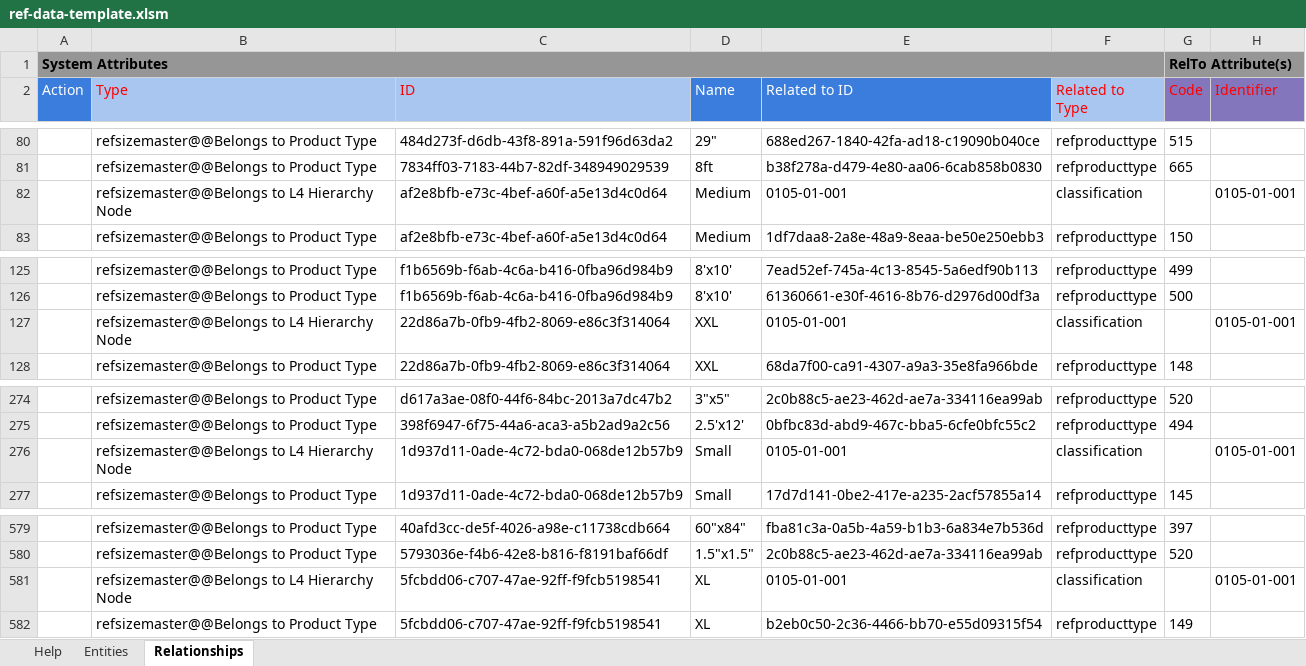
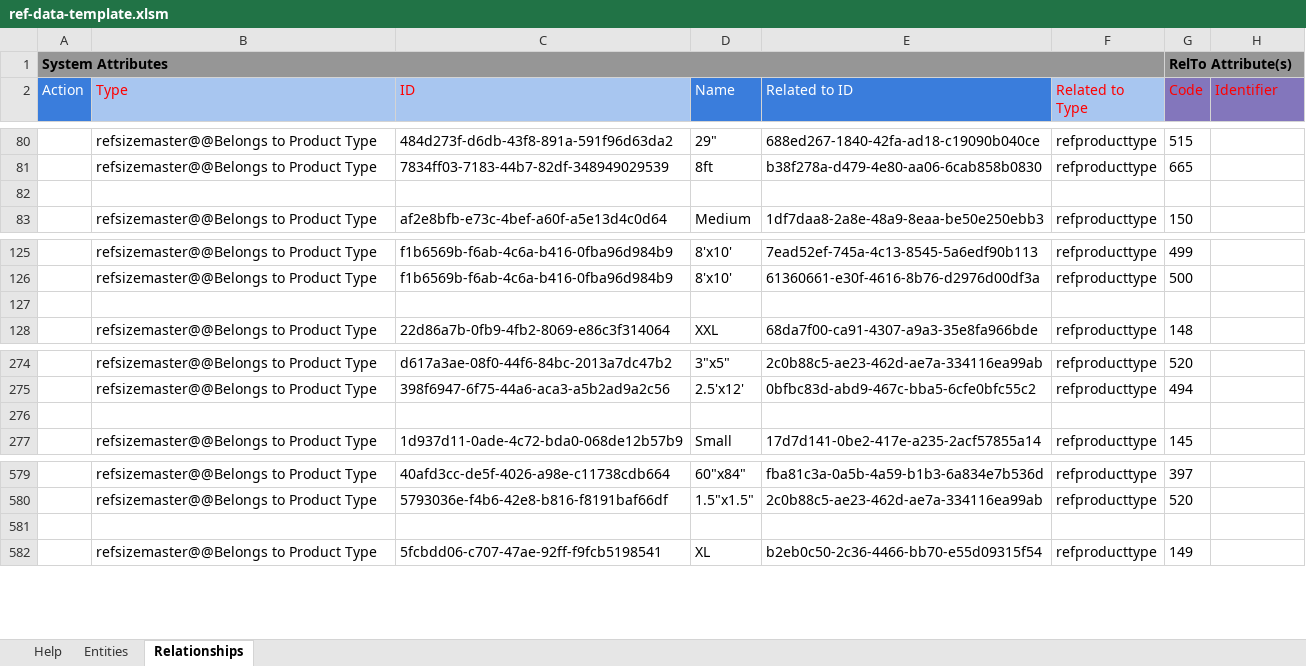
Before and after one commit to sharkbytetv/bbb-syndigo-tool, an Excel workbook: templates/ref-data-template.xlsm, sheet Relationships, drawn as a sheet; only a part is shown, gaps mark what is left out; values as stored, in another font and other column widths than the file's, no borders; charts and pictures not drawn; the diff covers the shown part only; the diff names each change by its address in the sheet, - before the commit and + after, or states it on an @@ line.

```diff
--- a/templates/ref-data-template.xlsm (sheet Relationships)
+++ b/templates/ref-data-template.xlsm (sheet Relationships)
-row 82:  | refsizemaster@@Belongs to L4 Hierarchy Node | af2e8bfb-e73c-4bef-a60f-a5e13d4c0d64 | Medium | 0105-01-001 | classification |  | 0105-01-001
+row 82: (empty)
-row 127:  | refsizemaster@@Belongs to L4 Hierarchy Node | 22d86a7b-0fb9-4fb2-8069-e86c3f314064 | XXL | 0105-01-001 | classification |  | 0105-01-001
+row 127: (empty)
-row 276:  | refsizemaster@@Belongs to L4 Hierarchy Node | 1d937d11-0ade-4c72-bda0-068de12b57b9 | Small | 0105-01-001 | classification |  | 0105-01-001
+row 276: (empty)
-row 581:  | refsizemaster@@Belongs to L4 Hierarchy Node | 5fcbdd06-c707-47ae-92ff-f9fcb5198541 | XL | 0105-01-001 | classification |  | 0105-01-001
+row 581: (empty)
```
Also changed, not shown: 150 edited cells elsewhere in this sheet, 5 other files.
